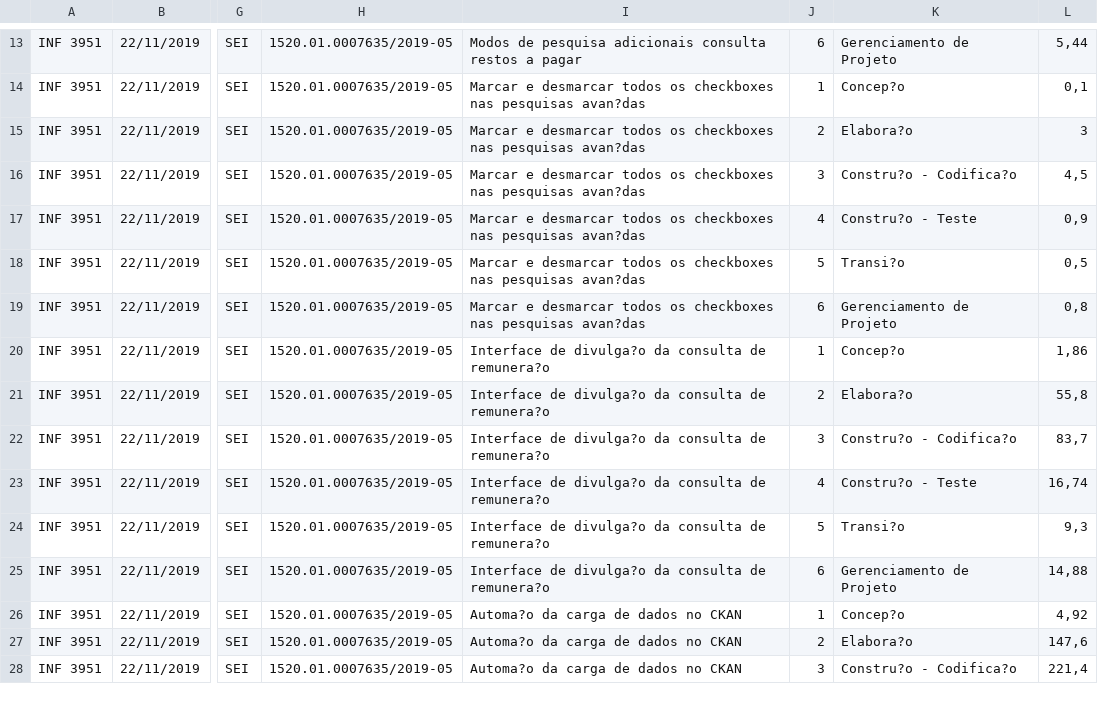
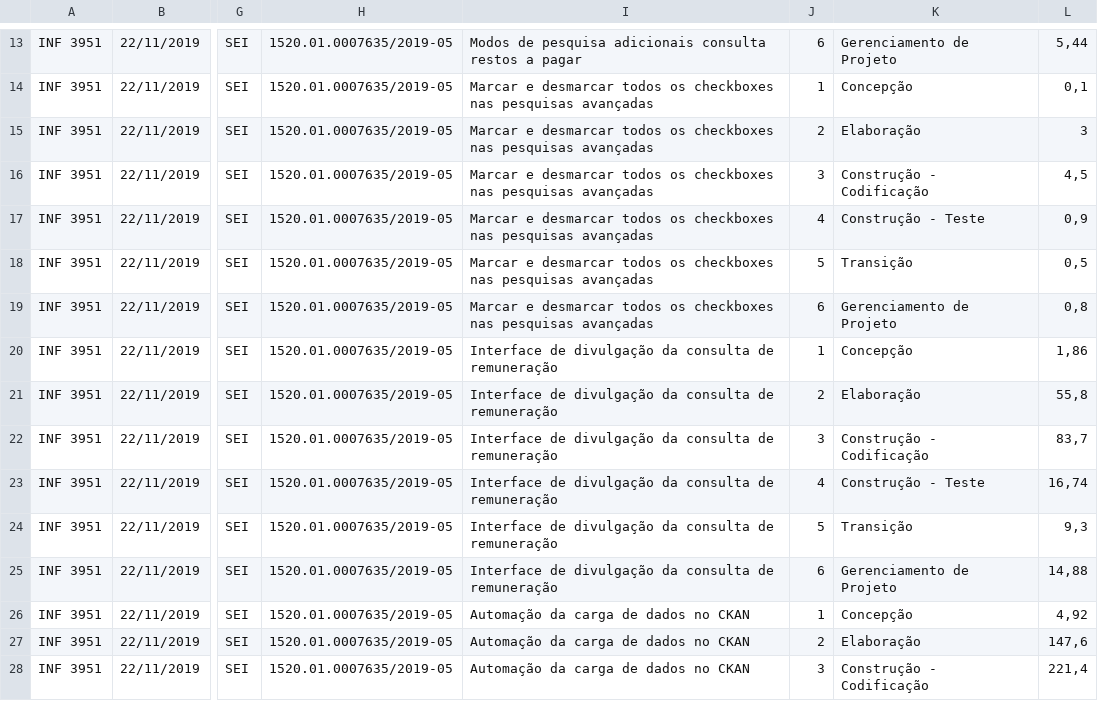
Before and after one commit to transparencia-mg/gestao-contratos, a CSV file: gestao-contratos.csv, drawn as a sheet; only a part is shown, gaps mark what is left out; the diff covers the shown part only; the diff names each change by its address in the sheet, - before the commit and + after, or states it on an @@ line.

Commit message:
Atualizada dados

```diff
--- a/gestao-contratos.csv
+++ b/gestao-contratos.csv
-I14:I19: …nas pesquisas avan?das
+I14:I19: …nas pesquisas avançadas
-K14: Concep?o
+K14: Concepção
-K15: Elabora?o
+K15: Elaboração
-K16: Constru?o - Codifica?o
+K16: Construção - Codificação
-K17: Constru?o - Teste
+K17: Construção - Teste
-K18: Transi?o
+K18: Transição
-I20:I25: Interface de divulga?o da consulta de remunera?o
+I20:I25: Interface de divulgação da consulta de remuneração
-K20: Concep?o
+K20: Concepção
-K21: Elabora?o
+K21: Elaboração
-K22: Constru?o - Codifica?o
+K22: Construção - Codificação
-K23: Constru?o - Teste
+K23: Construção - Teste
-K24: Transi?o
+K24: Transição
-I26:I28: Automa?o da carga de dados no CKAN
+I26:I28: Automação da carga de dados no CKAN
-K26: Concep?o
+K26: Concepção
-K27: Elabora?o
+K27: Elaboração
-K28: Constru?o - Codifica?o
+K28: Construção - Codificação
```
Also changed, not shown: 1 added row, 1 removed row and 126 edited cells elsewhere in this file, 1 other file.
